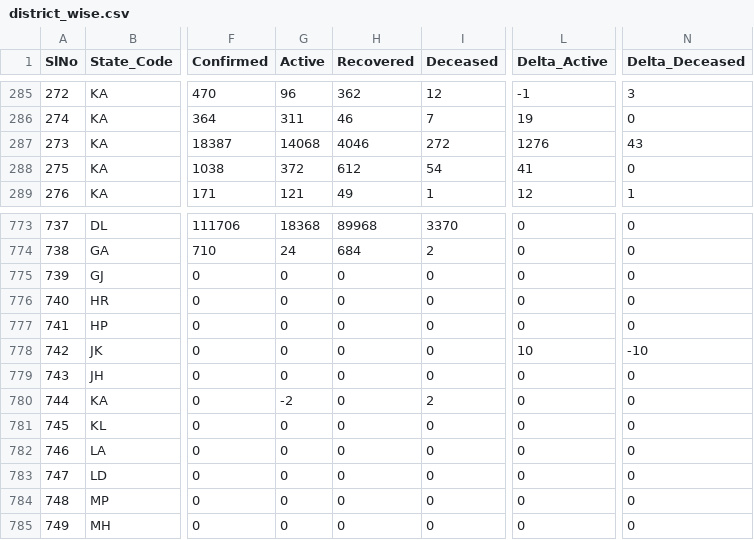
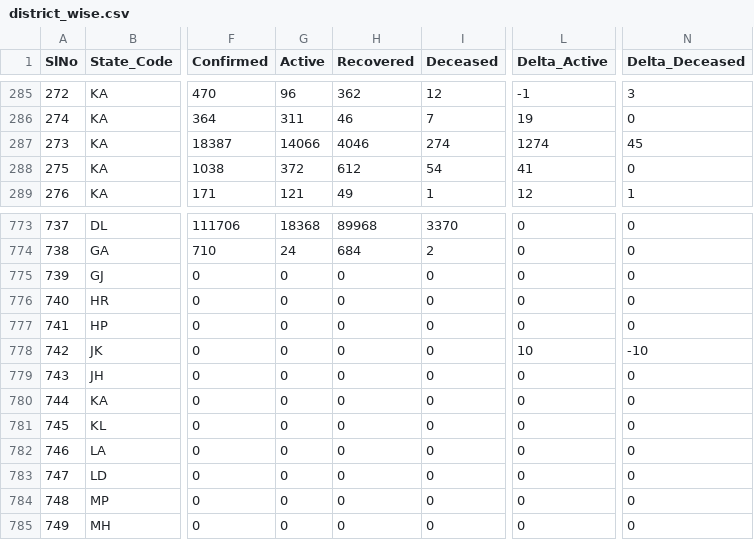
Before and after one commit to maaz619/api, a CSV file: csv/latest/district_wise.csv, drawn as a sheet; only a part is shown, gaps mark what is left out; the diff names each change by its address in the sheet, - before the commit and + after, or states it on an @@ line.

```diff
--- a/csv/latest/district_wise.csv
+++ b/csv/latest/district_wise.csv
-G287 (Active): 14068
+G287 (Active): 14066
-I287 (Deceased): 272
+I287 (Deceased): 274
-L287 (Delta_Active): 1276
+L287 (Delta_Active): 1274
-N287 (Delta_Deceased): 43
+N287 (Delta_Deceased): 45
-G780 (Active): -2
+G780 (Active): 0
-I780 (Deceased): 2
+I780 (Deceased): 0
```
Also changed, not shown: csv/latest/statewise_tested_numbers_data.csv, 36 other files.
